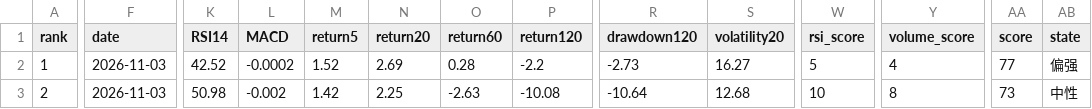
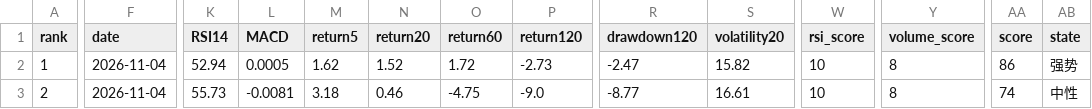
Before and after one commit to huming013-cyber/-quant-model, a CSV file: data/etf_result.csv, drawn as a sheet; only a part is shown, gaps mark what is left out; the diff covers the shown part only; the diff names each change by its address in the sheet, - before the commit and + after, or states it on an @@ line.

```diff
--- a/data/etf_result.csv
+++ b/data/etf_result.csv
-F2:F3 (date): 2026-11-03
+F2:F3 (date): 2026-11-04
-K2 (RSI14): 42.52
+K2 (RSI14): 52.94
-L2 (MACD): -0.0002
+L2 (MACD): 0.0005
-M2 (return5): 1.52
+M2 (return5): 1.62
-N2 (return20): 2.69
+N2 (return20): 1.52
-O2 (return60): 0.28
+O2 (return60): 1.72
-P2 (return120): -2.2
+P2 (return120): -2.73
-R2 (drawdown120): -2.73
+R2 (drawdown120): -2.47
-S2 (volatility20): 16.27
+S2 (volatility20): 15.82
-W2 (rsi_score): 5
+W2 (rsi_score): 10
-Y2 (volume_score): 4
+Y2 (volume_score): 8
-AA2 (score): 77
+AA2 (score): 86
-AB2 (state): 偏强
+AB2 (state): 强势
-K3 (RSI14): 50.98
+K3 (RSI14): 55.73
-L3 (MACD): -0.002
+L3 (MACD): -0.0081
-M3 (return5): 1.42
+M3 (return5): 3.18
-N3 (return20): 2.25
+N3 (return20): 0.46
-O3 (return60): -2.63
+O3 (return60): -4.75
-P3 (return120): -10.08
+P3 (return120): -9.0
-R3 (drawdown120): -10.64
+R3 (drawdown120): -8.77
-S3 (volatility20): 12.68
+S3 (volatility20): 16.61
-AA3 (score): 73
+AA3 (score): 74
```
Also changed, not shown: 33 edited cells elsewhere in this file, data/quant_result.csv, data/stock_result.csv.
